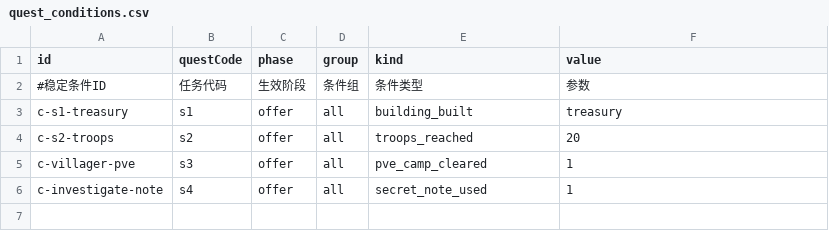
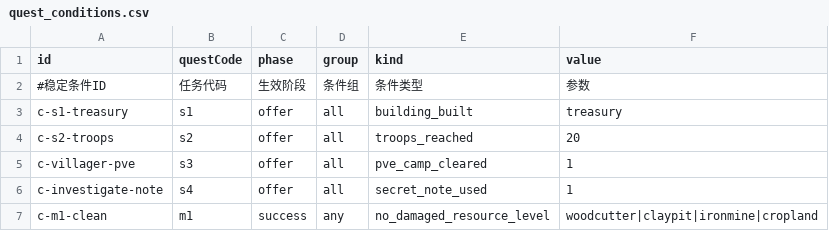
Before and after one commit to kennysli1/slg1.0, a CSV file: config/quest_conditions.csv, drawn as a sheet; the diff names each change by its address in the sheet, - before the commit and + after, or states it on an @@ line.

```diff
--- a/config/quest_conditions.csv
+++ b/config/quest_conditions.csv
+row 7: c-m1-clean | m1 | success | any | no_damaged_resource_level | woodcutter|claypit|ironmine|cropland
```
Also changed, not shown: config/quest_effects.csv, 9 other files.
